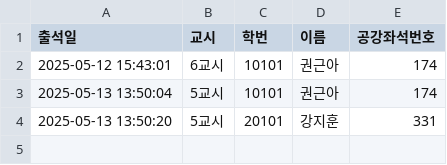
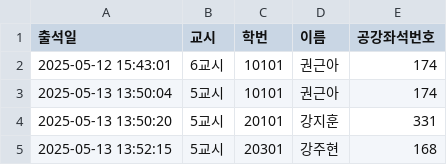
Before and after one commit to eunjoy-library/StudentTrackr, a CSV file: attendance_backup.csv, drawn as a sheet; the diff names each change by its address in the sheet, - before the commit and + after, or states it on an @@ line.

```diff
--- a/attendance_backup.csv
+++ b/attendance_backup.csv
+row 5: 2025-05-13 13:52:15 | 5교시 | 20301 | 강주현 | 168
```
Also changed, not shown: 3 other files.
